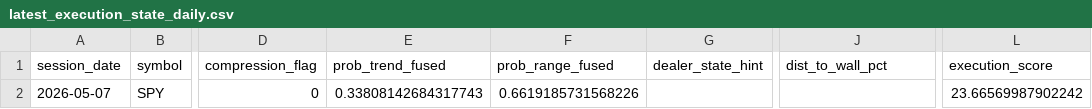
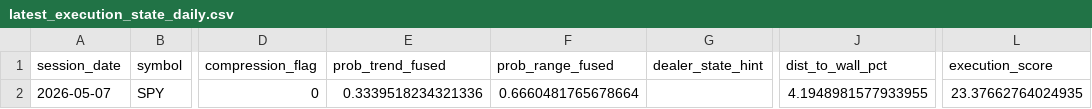
Before and after one commit to kvandre12-commits/SharpEdge-System, a CSV file: outputs/latest_execution_state_daily.csv, drawn as a sheet; only a part is shown, gaps mark what is left out; the diff names each change by its address in the sheet, - before the commit and + after, or states it on an @@ line.

```diff
--- a/outputs/latest_execution_state_daily.csv
+++ b/outputs/latest_execution_state_daily.csv
-E2 (prob_trend_fused): 0.33808142684317743
+E2 (prob_trend_fused): 0.3339518234321336
-F2 (prob_range_fused): 0.6619185731568226
+F2 (prob_range_fused): 0.6660481765678664
-J2 (dist_to_wall_pct): (empty)
+J2 (dist_to_wall_pct): 4.1948981577933955
-L2 (execution_score): 23.66569987902242
+L2 (execution_score): 23.37662764024935
```
Also changed, not shown: outputs/attribution_by_group.csv, outputs/attribution_daily.csv, 22 other files.
